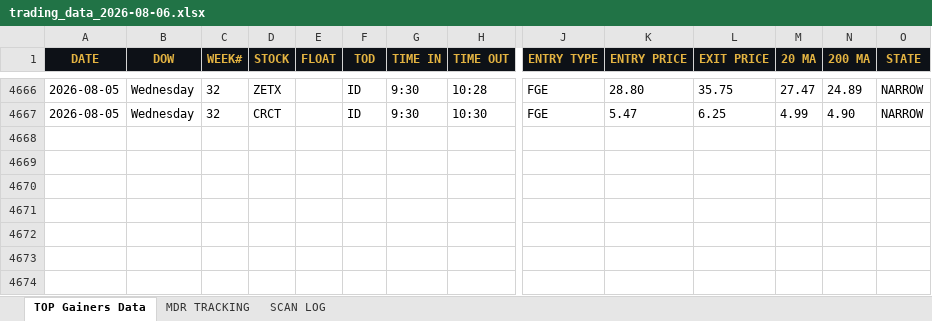
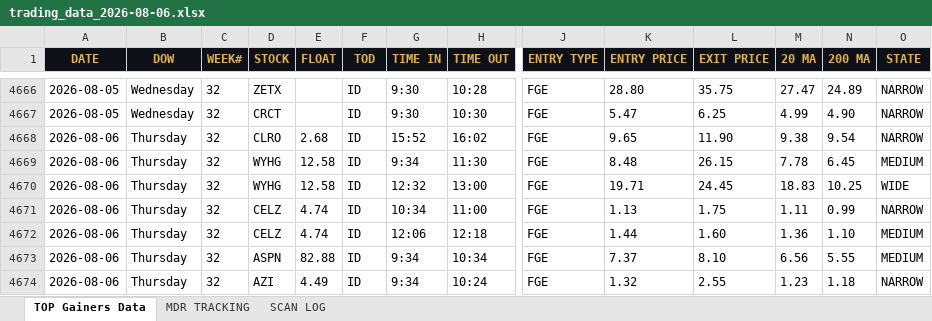
Before and after one commit to cmletsch/trading-system, an Excel workbook: data/trading_data_2026-08-06.xlsx, sheet TOP Gainers Data, drawn as a sheet; only a part is shown, gaps mark what is left out; values as stored, in another font and other column widths than the file's, no borders; rows hold the shown columns only; the diff names each change by its address in the sheet, - before the commit and + after, or states it on an @@ line.

```diff
--- a/data/trading_data_2026-08-06.xlsx (sheet TOP Gainers Data)
+++ b/data/trading_data_2026-08-06.xlsx (sheet TOP Gainers Data)
+row 4668: 2026-08-06 | Thursday | 32 | CLRO | 2.68 | ID | 15:52 | 16:02 | FGE | 9.65 | 11.90 | 9.38 | 9.54 | NARROW
+row 4669: 2026-08-06 | Thursday | 32 | WYHG | 12.58 | ID | 9:34 | 11:30 | FGE | 8.48 | 26.15 | 7.78 | 6.45 | MEDIUM
+row 4670: 2026-08-06 | Thursday | 32 | WYHG | 12.58 | ID | 12:32 | 13:00 | FGE | 19.71 | 24.45 | 18.83 | 10.25 | WIDE
+row 4671: 2026-08-06 | Thursday | 32 | CELZ | 4.74 | ID | 10:34 | 11:00 | FGE | 1.13 | 1.75 | 1.11 | 0.99 | NARROW
+row 4672: 2026-08-06 | Thursday | 32 | CELZ | 4.74 | ID | 12:06 | 12:18 | FGE | 1.44 | 1.60 | 1.36 | 1.10 | MEDIUM
+row 4673: 2026-08-06 | Thursday | 32 | ASPN | 82.88 | ID | 9:34 | 10:34 | FGE | 7.37 | 8.10 | 6.56 | 5.55 | MEDIUM
+row 4674: 2026-08-06 | Thursday | 32 | AZI | 4.49 | ID | 9:34 | 10:24 | FGE | 1.32 | 2.55 | 1.23 | 1.18 | NARROW
```
Also changed, not shown: sheet MDR TRACKING, sheet SCAN LOG, 2 other files.
